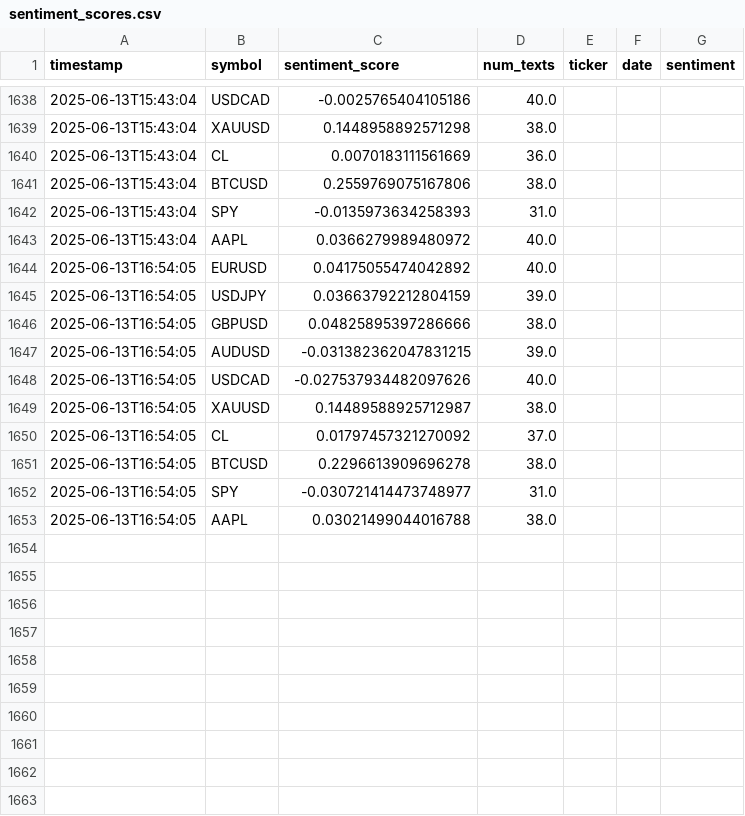
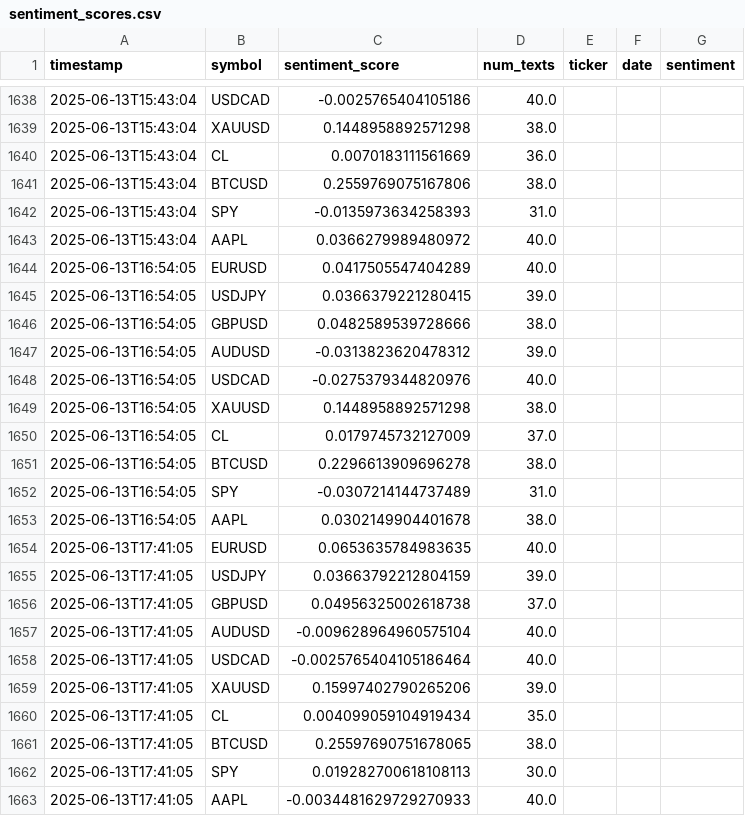
Before and after one commit to Elhashino/seed_Elhashino_sentiment, a CSV file: sentiment_scores.csv, drawn as a sheet; only a part is shown, gaps mark what is left out.

```diff
--- a/sentiment_scores.csv
+++ b/sentiment_scores.csv
@@ -1643,11 +1643,21 @@ timestamp,symbol,sentiment_score,num_texts,ticker,date,sentiment
 2025-06-13T15:43:04,AAPL,0.0366279989480972,40.0,,,
-2025-06-13T16:54:05,EURUSD,0.04175055474042892,40.0,,,
-2025-06-13T16:54:05,USDJPY,0.03663792212804159,39.0,,,
-2025-06-13T16:54:05,GBPUSD,0.04825895397286666,38.0,,,
-2025-06-13T16:54:05,AUDUSD,-0.031382362047831215,39.0,,,
-2025-06-13T16:54:05,USDCAD,-0.027537934482097626,40.0,,,
-2025-06-13T16:54:05,XAUUSD,0.14489588925712987,38.0,,,
-2025-06-13T16:54:05,CL,0.01797457321270092,37.0,,,
+2025-06-13T16:54:05,EURUSD,0.0417505547404289,40.0,,,
+2025-06-13T16:54:05,USDJPY,0.0366379221280415,39.0,,,
+2025-06-13T16:54:05,GBPUSD,0.0482589539728666,38.0,,,
+2025-06-13T16:54:05,AUDUSD,-0.0313823620478312,39.0,,,
+2025-06-13T16:54:05,USDCAD,-0.0275379344820976,40.0,,,
+2025-06-13T16:54:05,XAUUSD,0.1448958892571298,38.0,,,
+2025-06-13T16:54:05,CL,0.0179745732127009,37.0,,,
 2025-06-13T16:54:05,BTCUSD,0.2296613909696278,38.0,,,
-2025-06-13T16:54:05,SPY,-0.030721414473748977,31.0,,,
-2025-06-13T16:54:05,AAPL,0.03021499044016788,38.0,,,
+2025-06-13T16:54:05,SPY,-0.0307214144737489,31.0,,,
+2025-06-13T16:54:05,AAPL,0.0302149904401678,38.0,,,
+2025-06-13T17:41:05,EURUSD,0.0653635784983635,40.0,,,
+2025-06-13T17:41:05,USDJPY,0.03663792212804159,39.0,,,
+2025-06-13T17:41:05,GBPUSD,0.04956325002618738,37.0,,,
+2025-06-13T17:41:05,AUDUSD,-0.009628964960575104,40.0,,,
+2025-06-13T17:41:05,USDCAD,-0.0025765404105186464,40.0,,,
+2025-06-13T17:41:05,XAUUSD,0.15997402790265206,39.0,,,
+2025-06-13T17:41:05,CL,0.004099059104919434,35.0,,,
+2025-06-13T17:41:05,BTCUSD,0.25597690751678065,38.0,,,
+2025-06-13T17:41:05,SPY,0.019282700618108113,30.0,,,
+2025-06-13T17:41:05,AAPL,-0.0034481629729270933,40.0,,,
```
